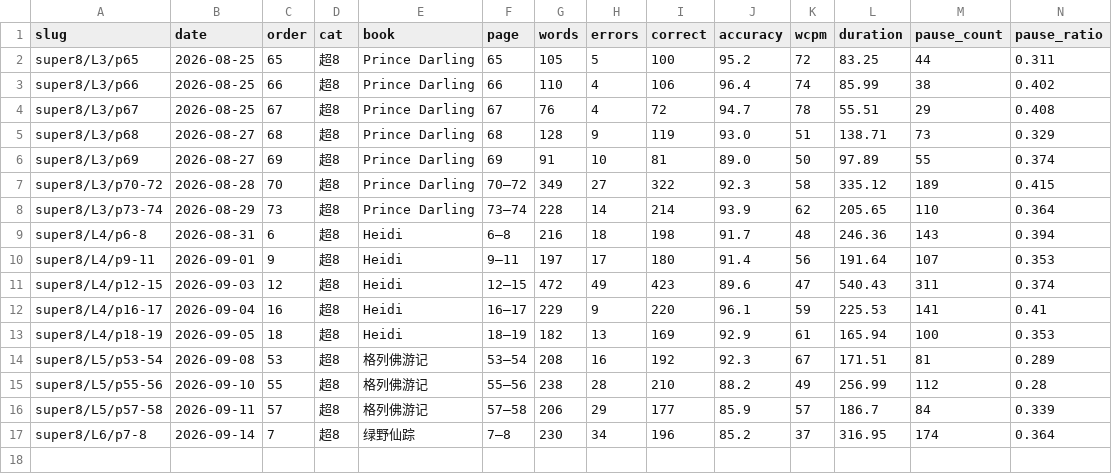
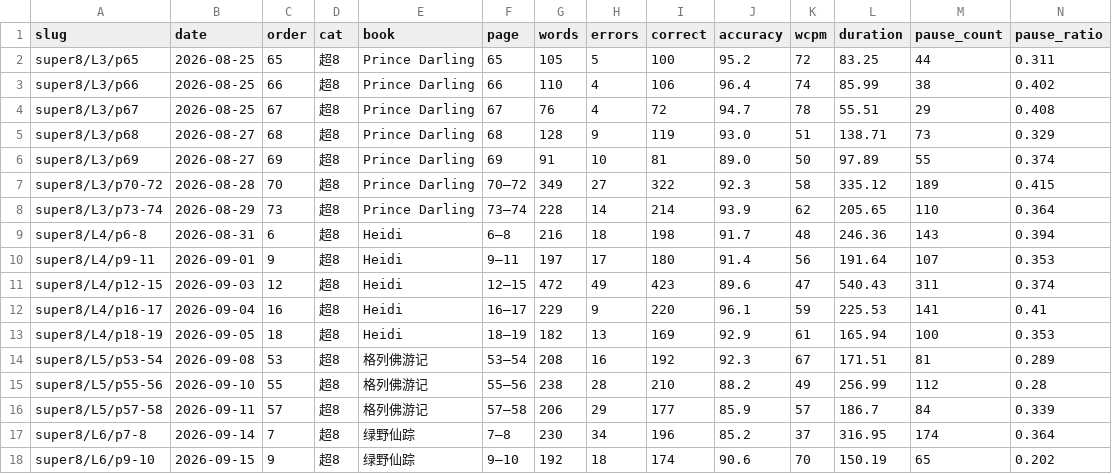
Before and after one commit to bluebu/study, a CSV file: storage/result/english/review.csv, drawn as a sheet; only a part is shown; rows hold the shown columns only; the diff names each change by its address in the sheet, - before the commit and + after, or states it on an @@ line.

```diff
--- a/storage/result/english/review.csv
+++ b/storage/result/english/review.csv
+row 18: super8/L6/p9-10 | 2026-09-15 | 9 | 超8 | 绿野仙踪 | 9–10 | 192 | 18 | 174 | 90.6 | 70 | 150.19 | 65 | 0.202
```
Also changed, not shown: storage/result/english/review-errors.csv, 4 other files.
